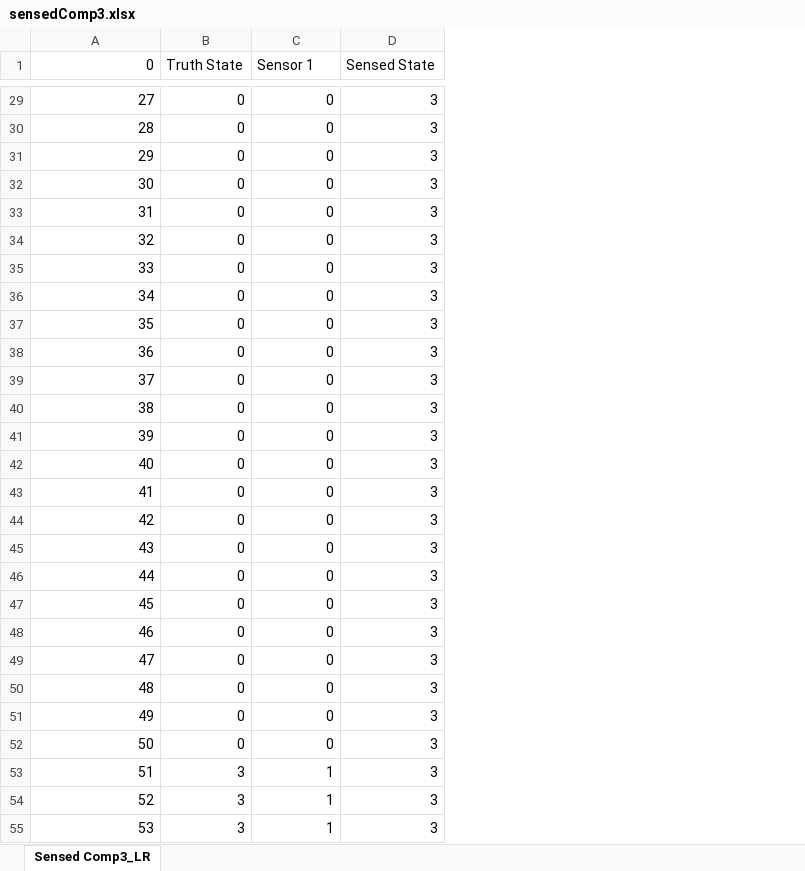
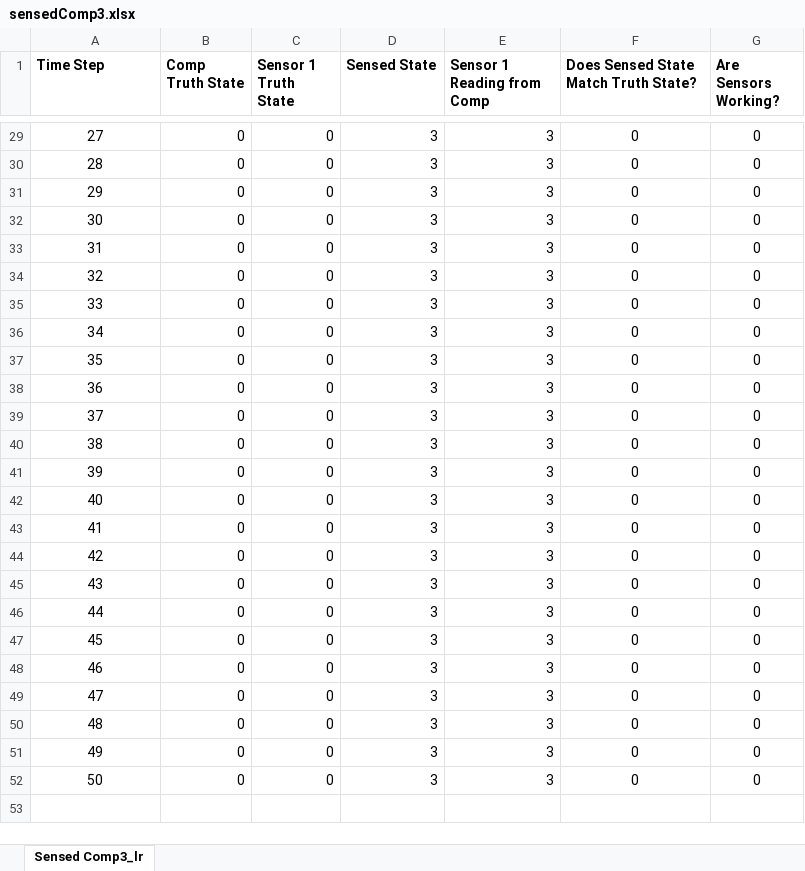
Before and after one commit to andreyaW/KISS, an Excel workbook: shipClassTests/testResults/sensedComp3.xlsx, sheet Sensed Comp3_lr, drawn as a sheet; only a part is shown, gaps mark what is left out; values as stored, in another font and other column widths than the file's, no borders; conditional formats not drawn; removed rows and columns are numbered as before the commit, all else as after; the diff covers the shown part only; the diff names each change by its address in the sheet, - before the commit and + after, or states it on an @@ line.

```diff
--- a/shipClassTests/testResults/sensedComp3.xlsx (sheet Sensed Comp3_lr)
+++ b/shipClassTests/testResults/sensedComp3.xlsx (sheet Sensed Comp3_lr)
-sheet tab: Sensed Comp3_LR
+sheet tab: Sensed Comp3_lr
+column E (Sensor 1 Reading from Comp), rows 29-52: all 3
+column F, row 1: Does Sensed State Match Truth State?; rows 29-52: all 0
+column G (Are Sensors Working?), rows 29-52: all 0
@@ column A (Time Step) renumbered between rows 1 and 16 @@
-A1:D1 bold: off
+A1:D1 bold: on
-B1: Truth State
+B1: Comp Truth State
-C1: Sensor 1
+C1: Sensor 1 Truth State
-A29:A52 alignment: right
+A29:A52 alignment: center
-row 53: 51 | 3 | 1 | 3
-row 54: 52 | 3 | 1 | 3
-row 55: 53 | 3 | 1 | 3
```
Also changed, not shown: 3 added rows, 50 removed rows, 2 moved rows, 2 edited cells and cell formats elsewhere in this sheet, shipClassTests/testResults/parallelSystemTest.xlsx, shipClassTests/testResults/sensedComp1.xlsx, 25 other files.
